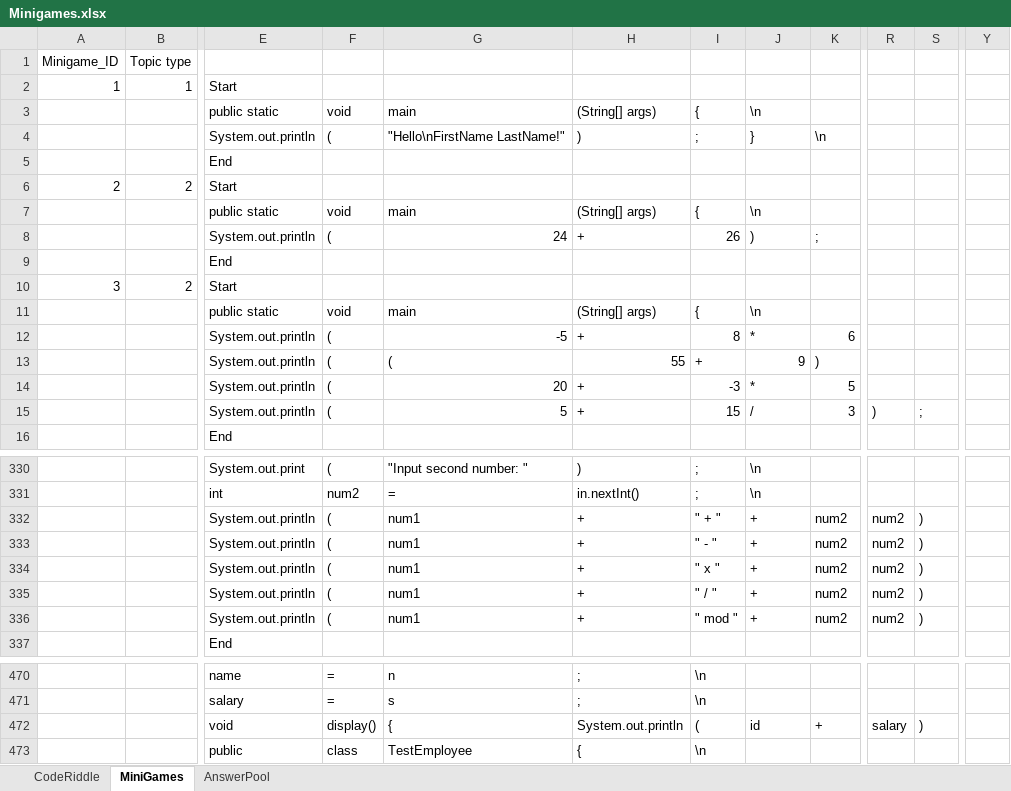
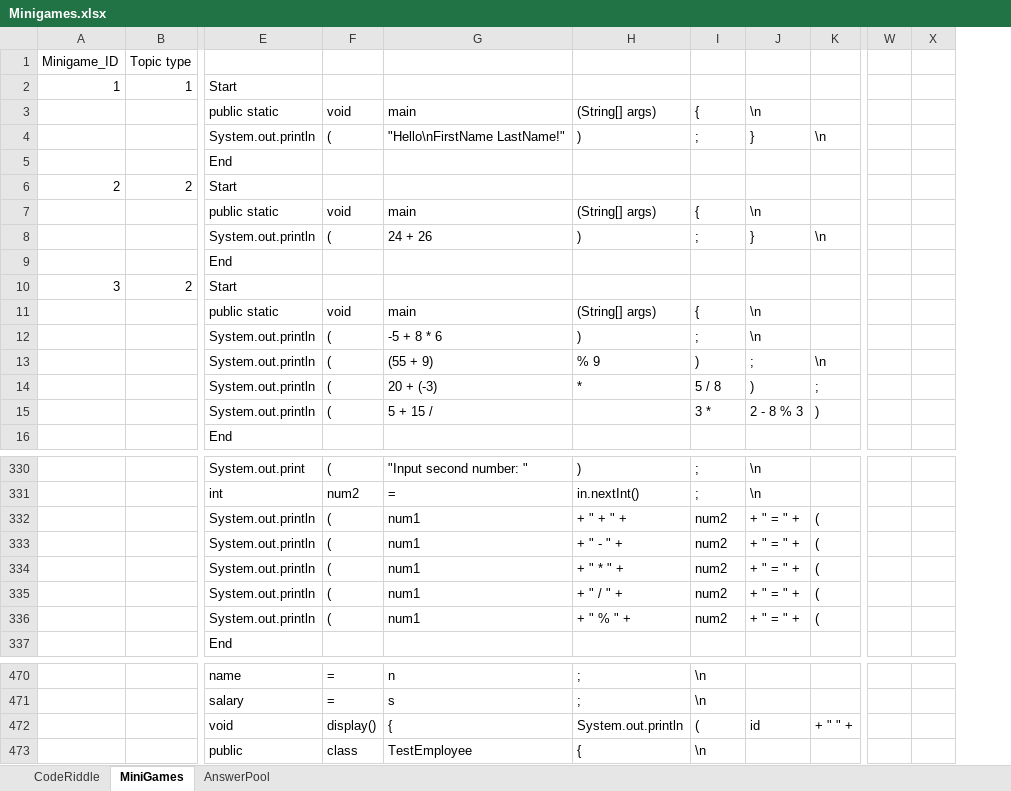
Before and after one commit to fernandezaaron/CodexLearning, an Excel workbook: assets/excel/Minigames.xlsx, sheet MiniGames, drawn as a sheet; only a part is shown, gaps mark what is left out; values as stored, in another font and other column widths than the file's, no borders; removed rows and columns are numbered as before the commit, all else as after; rows hold the shown columns only; the diff covers the shown part only; the diff names each change by its address in the sheet, - before the commit and + after, or states it on an @@ line.

```diff
--- a/assets/excel/Minigames.xlsx (sheet MiniGames)
+++ b/assets/excel/Minigames.xlsx (sheet MiniGames)
-column R, empty
-column S, empty
-column Y, empty
+column W, empty
+column X, empty
-row 8:  |  | System.out.println | ( | 24 | + | 26 | ) | ;
+row 8:  |  | System.out.println | ( | 24 + 26 | ) | ; | } | \n
-row 12:  |  | System.out.println | ( | -5 | + | 8 | * | 6
-row 13:  |  | System.out.println | ( | ( | 55 | + | 9 | )
-row 14:  |  | System.out.println | ( | 20 | + | -3 | * | 5
-row 15:  |  | System.out.println | ( | 5 | + | 15 | / | 3 | ) | ;
+row 12:  |  | System.out.println | ( | -5 + 8 * 6 | ) | ; | \n
+row 13:  |  | System.out.println | ( | (55 + 9) | % 9 | ) | ; | \n
+row 14:  |  | System.out.println | ( | 20 + (-3) | * | 5 / 8 | ) | ;
+row 15:  |  | System.out.println | ( | 5 + 15 / |  | 3 * | 2 - 8 % 3 | )
-row 332:  |  | System.out.println | ( | num1 | + | " + " | + | num2 | num2 | )
-row 333:  |  | System.out.println | ( | num1 | + | " - " | + | num2 | num2 | )
-row 334:  |  | System.out.println | ( | num1 | + | " x " | + | num2 | num2 | )
-row 335:  |  | System.out.println | ( | num1 | + | " / " | + | num2 | num2 | )
-row 336:  |  | System.out.println | ( | num1 | + | " mod " | + | num2 | num2 | )
+row 332:  |  | System.out.println | ( | num1 | + " + " + | num2 | + " = " + | (
+row 333:  |  | System.out.println | ( | num1 | + " - " + | num2 | + " = " + | (
+row 334:  |  | System.out.println | ( | num1 | + " * " + | num2 | + " = " + | (
+row 335:  |  | System.out.println | ( | num1 | + " / " + | num2 | + " = " + | (
+row 336:  |  | System.out.println | ( | num1 | + " % " + | num2 | + " = " + | (
-row 472:  |  | void | display() | { | System.out.println | ( | id | + | salary | )
+row 472:  |  | void | display() | { | System.out.println | ( | id | + " " +
```
Also changed, not shown: 62 added rows, 62 removed rows, 2 moved rows and 60 edited cells elsewhere in this sheet, sheet AnswerPool.
